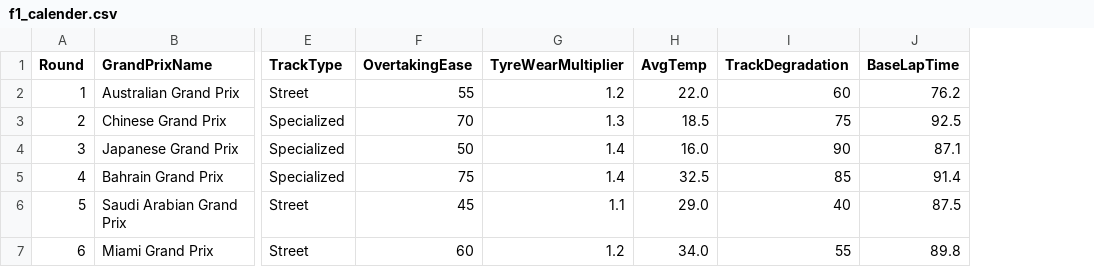
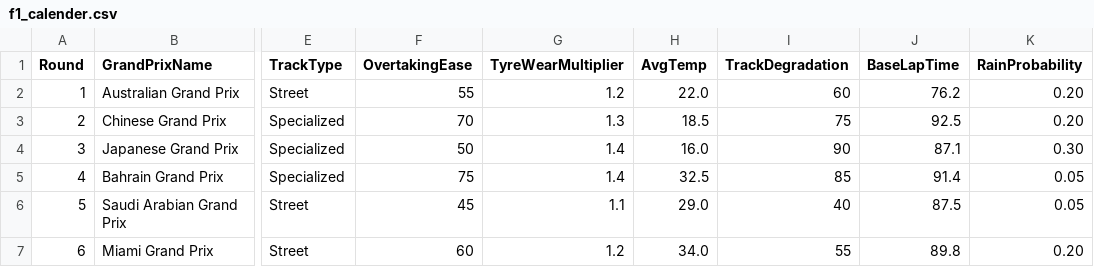
Before and after one commit to Nexandr/F1Simulator, a CSV file: database/f1_calender.csv, drawn as a sheet; only a part is shown, gaps mark what is left out; the diff names each change by its address in the sheet, - before the commit and + after, or states it on an @@ line.

Commit message:
Update f1_calender.csv

```diff
--- a/database/f1_calender.csv
+++ b/database/f1_calender.csv
+column K (RainProbability), rows 2-7: 0.20 | 0.20 | 0.30 | 0.05 | 0.05 | 0.20
```
